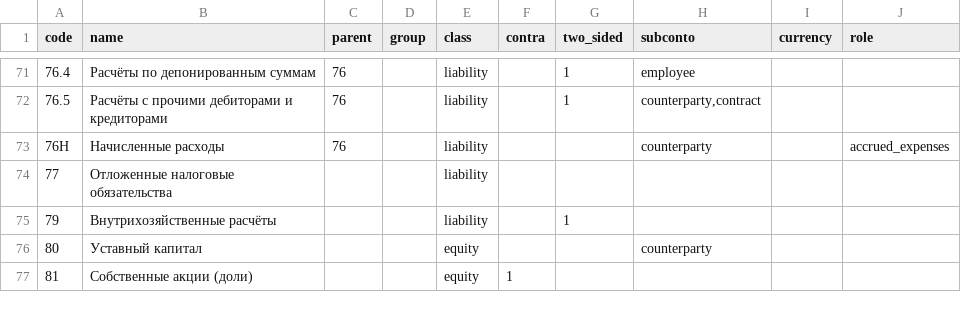
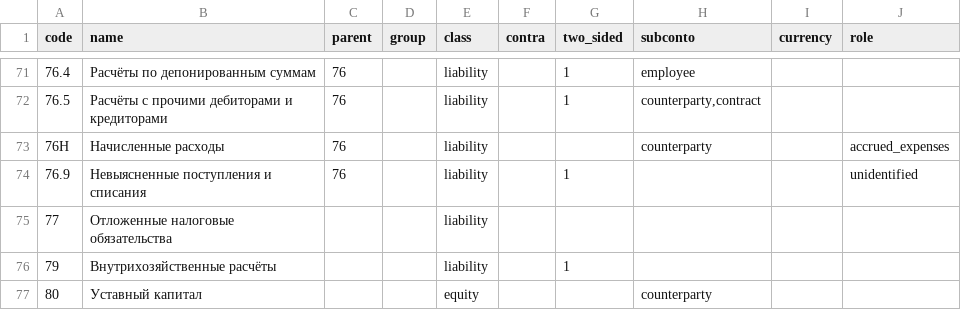
Before and after one commit to zaurww/modern-gl, a CSV file: src/modern_gl/infrastructure/templates/chart_1c77_ru.csv, drawn as a sheet; only a part is shown, gaps mark what is left out; the shorter side is filled out with more unchanged rows.

```diff
--- a/src/modern_gl/infrastructure/templates/chart_1c77_ru.csv
+++ b/src/modern_gl/infrastructure/templates/chart_1c77_ru.csv
@@ -73,2 +73,3 @@ code;name;parent;group;class;contra;two_sided;subconto;currency;role
 76H;Начисленные расходы;76;;liability;;;counterparty;;accrued_expenses
+76.9;Невыясненные поступления и списания;76;;liability;;1;;;unidentified
 77;Отложенные налоговые обязательства;;;liability;;;;
```
Also changed, not shown: src/modern_gl/infrastructure/templates/chart_1c77_az.csv, src/modern_gl/infrastructure/templates/chart_1c77_types.csv, 18 other files.
